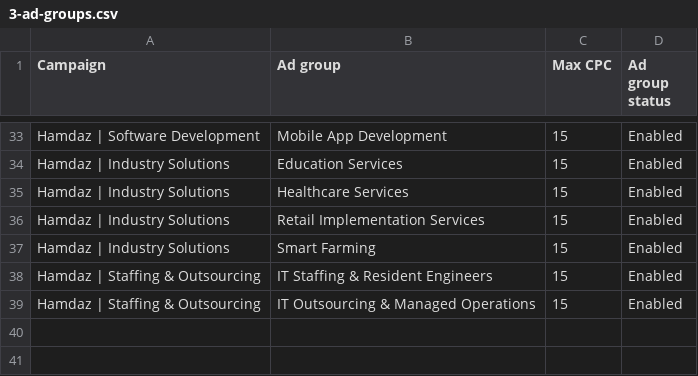
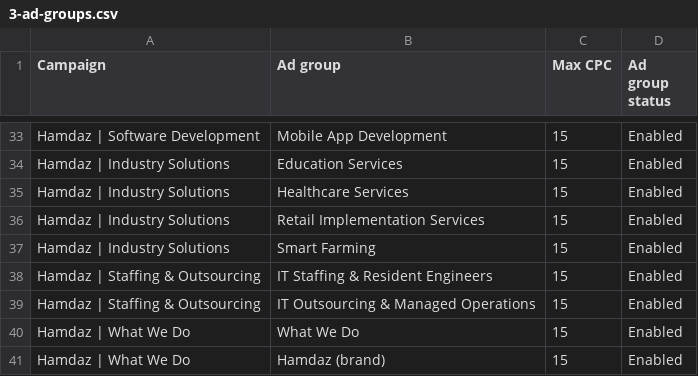
Before and after one commit to Sebinmon-VR/Hamdaz, a CSV file: docs/google-ads/import/3-ad-groups.csv, drawn as a sheet; only a part is shown, gaps mark what is left out.

```diff
--- a/docs/google-ads/import/3-ad-groups.csv
+++ b/docs/google-ads/import/3-ad-groups.csv
@@ -39 +39,3 @@ Hamdaz | Staffing & Outsourcing,IT Staffing & Resident Engineers,15,Enabled
 Hamdaz | Staffing & Outsourcing,IT Outsourcing & Managed Operations,15,Enabled
+Hamdaz | What We Do,What We Do,15,Enabled
+Hamdaz | What We Do,Hamdaz (brand),15,Enabled
```
Also changed, not shown: docs/google-ads/import/1-campaigns.csv, docs/google-ads/import/2-locations.csv, 6 other files.
